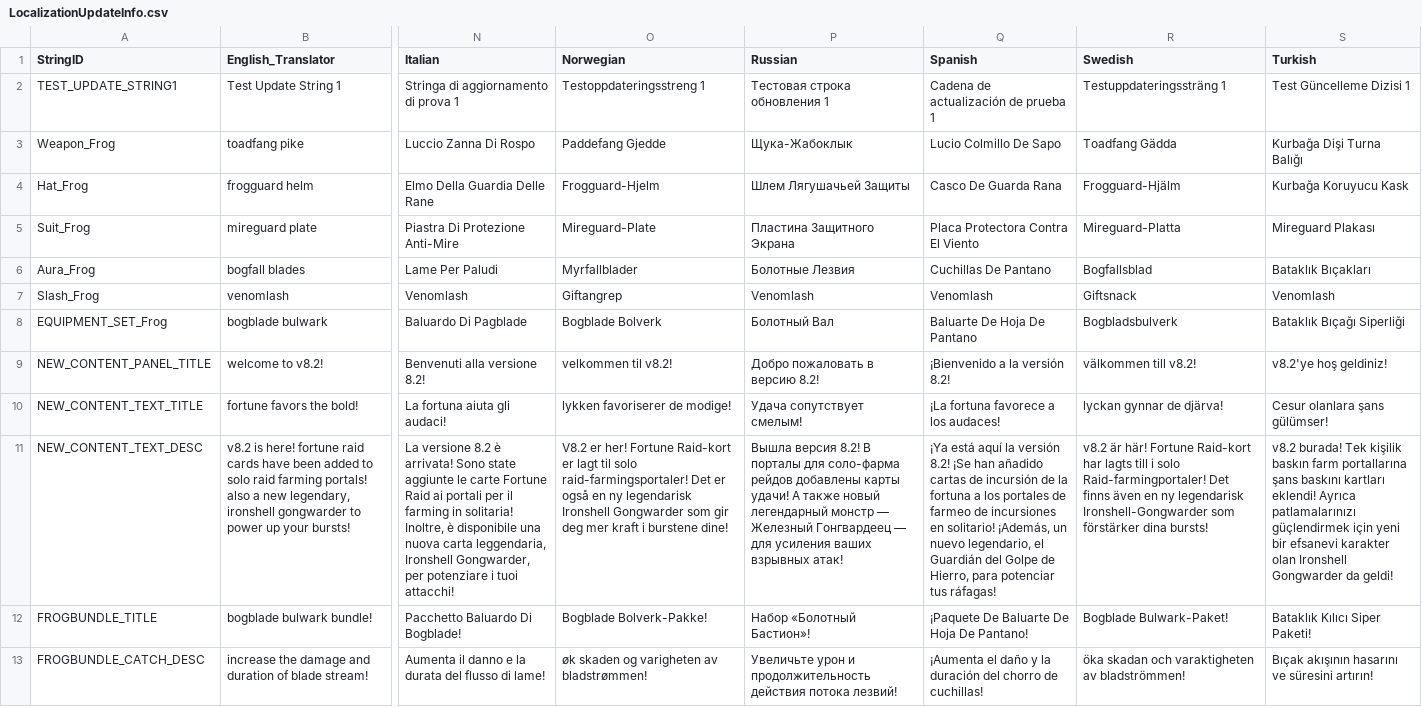
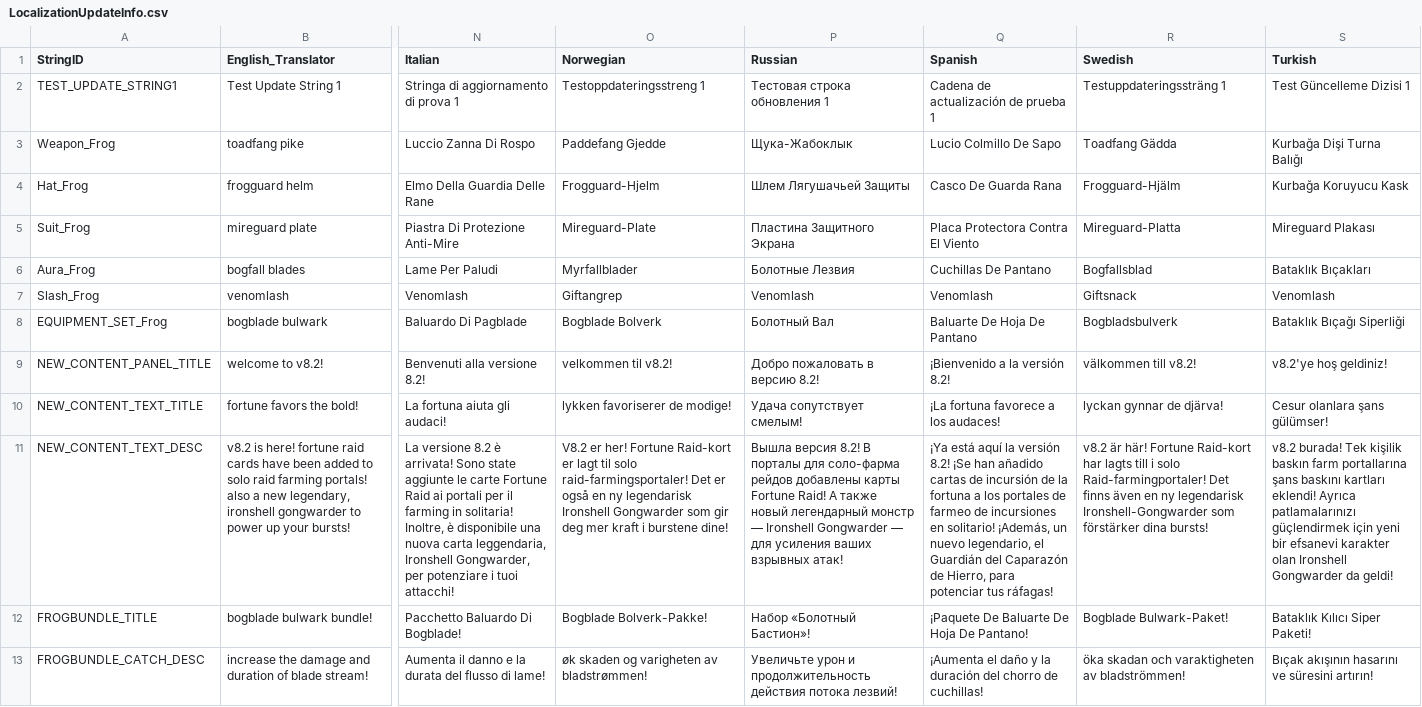
Before and after one commit to rawrzcookie/TT2_CSV, a CSV file: csv/LocalizationUpdateInfo.csv, drawn as a sheet; only a part is shown, gaps mark what is left out; the diff names each change by its address in the sheet, - before the commit and + after, or states it on an @@ line.

```diff
--- a/csv/LocalizationUpdateInfo.csv
+++ b/csv/LocalizationUpdateInfo.csv
-P11 (Russian): …добавлены карты удачи! А также новый легендарный монстр — Железный Гонгвардеец — для…
+P11 (Russian): …добавлены карты Fortune Raid! А также новый легендарный монстр — Ironshell Gongwarder — для…
-Q11 (Spanish): …Guardián del Golpe de Hierro,…
+Q11 (Spanish): …Guardián del Caparazón de Hierro,…
```
Also changed, not shown: csv/MinigameBallDropUpgradeInfo.csv.
